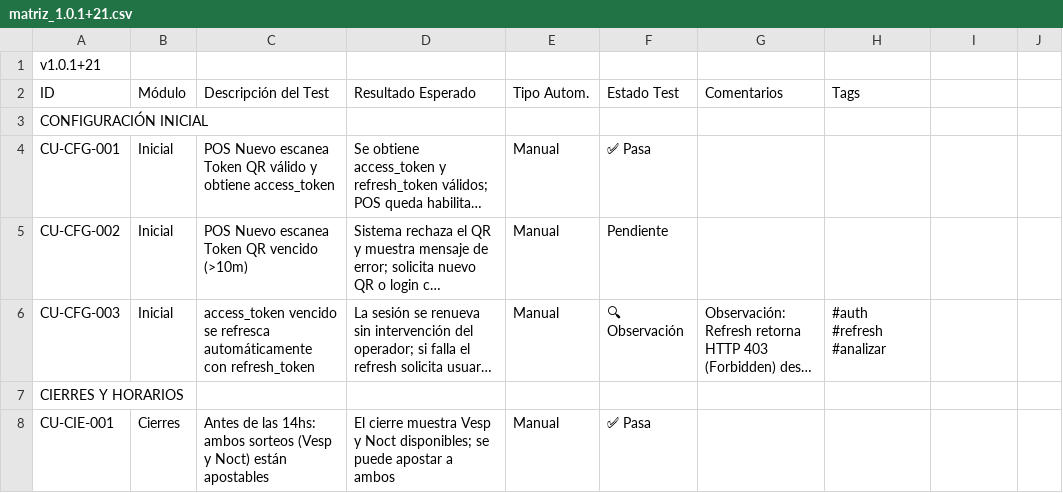
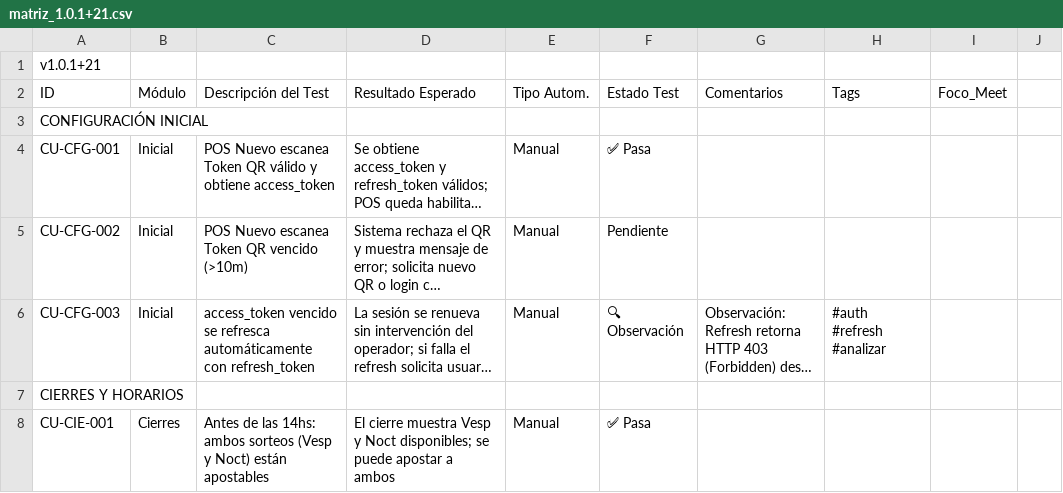
Before and after one commit to jonathan-correa-paiva/QA_Banquinet, a CSV file: docs/bug_reports/matriz_1.0.1+21.csv, drawn as a sheet; only a part is shown; long unchanged cells end in ….

Commit message:
feat: Add `Foco_Meet` column to bug matrix, implement sheet automation to highlight meeting-focused items, and create new QA follow-up meeting minutes.

```diff
--- a/docs/bug_reports/matriz_1.0.1+21.csv
+++ b/docs/bug_reports/matriz_1.0.1+21.csv
@@ -1,3 +1,3 @@
 v1.0.1+21,,,,,,,
-ID,Módulo,Descripción del Test,Resultado Esperado,Tipo Autom.,Estado Test,Comentarios,Tags
+ID,Módulo,Descripción del Test,Resultado Esperado,Tipo Autom.,Estado Test,Comentarios,Tags,Foco_Meet
 CONFIGURACIÓN INICIAL,,,,,,,
```
Also changed, not shown: 2 other files.
